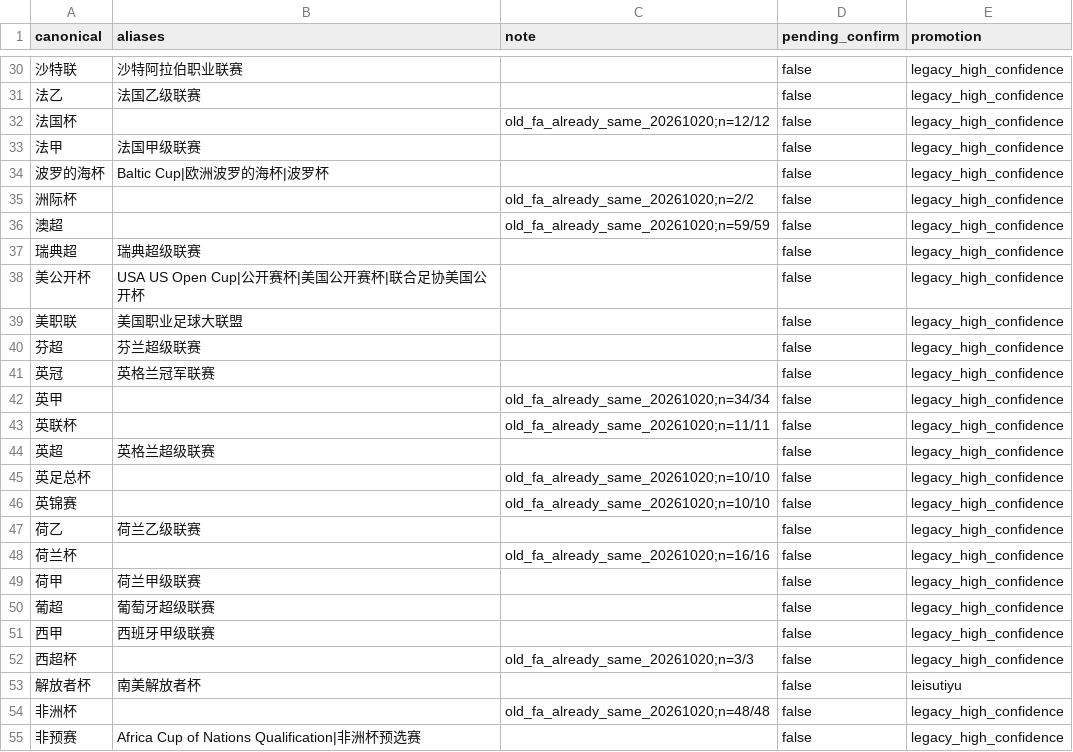
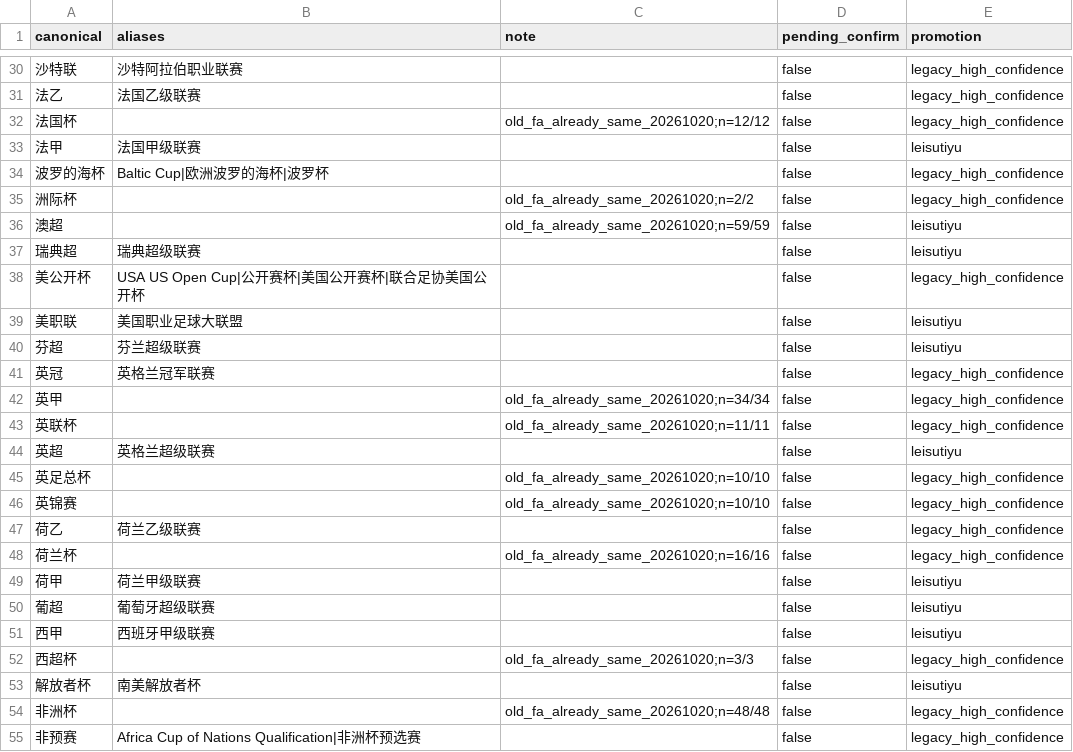
Before and after one commit to Dugege007/football-analyze-tool, a CSV file: api/resources/name-standard/competitions.csv, drawn as a sheet; only a part is shown, gaps mark what is left out; the diff covers the shown part only; the diff names each change by its address in the sheet, - before the commit and + after, or states it on an @@ line.

```diff
--- a/api/resources/name-standard/competitions.csv
+++ b/api/resources/name-standard/competitions.csv
-E33 (promotion): legacy_high_confidence
+E33 (promotion): leisutiyu
-E36:E37 (promotion): legacy_high_confidence
+E36:E37 (promotion): leisutiyu
-E39:E40 (promotion): legacy_high_confidence
+E39:E40 (promotion): leisutiyu
-E44 (promotion): legacy_high_confidence
+E44 (promotion): leisutiyu
-E49:E51 (promotion): legacy_high_confidence
+E49:E51 (promotion): leisutiyu
```
Also changed, not shown: 5 edited cells elsewhere in this file, api/resources/name-standard/teams.csv.
